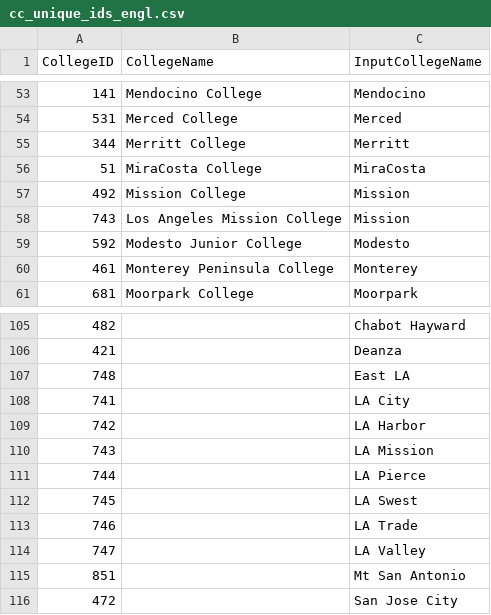
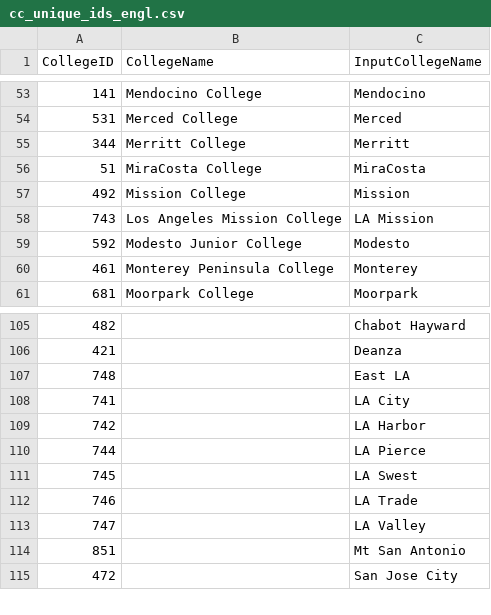
Before and after one commit to ucd-sta-221-srochen-alnli-cjvig/cc-to-uc-transfer-pipelines, a CSV file: ucd_sta_221_project/ml/q2_persistence_after_transfer/processed_data/cc_unique_ids_engl.csv, drawn as a sheet; only a part is shown, gaps mark what is left out.

```diff
--- a/ucd_sta_221_project/ml/q2_persistence_after_transfer/processed_data/cc_unique_ids_engl.csv
+++ b/ucd_sta_221_project/ml/q2_persistence_after_transfer/processed_data/cc_unique_ids_engl.csv
@@ -57,3 +57,3 @@ CollegeID,CollegeName,InputCollegeName
 492,Mission College,Mission
-743,Los Angeles Mission College,Mission
+743,Los Angeles Mission College,LA Mission
 592,Modesto Junior College,Modesto
@@ -109,3 +109,2 @@ CollegeID,CollegeName,InputCollegeName
 742,,LA Harbor
-743,,LA Mission
 744,,LA Pierce
```
Also changed, not shown: ucd_sta_221_project/ml/q2_persistence_after_transfer/processed_data/cc_unique_ids_eops.csv, ucd_sta_221_project/ml/q2_persistence_after_transfer/processed_data/cc_unique_ids_math.csv, 5 other files.
